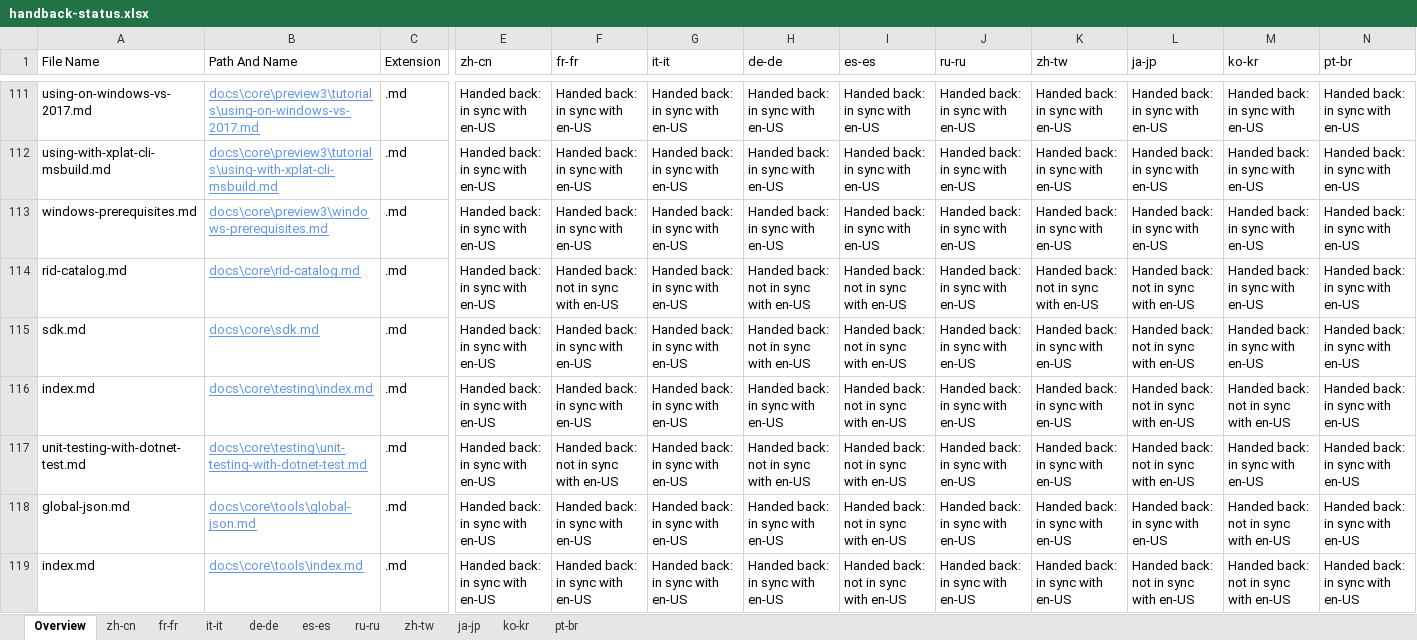
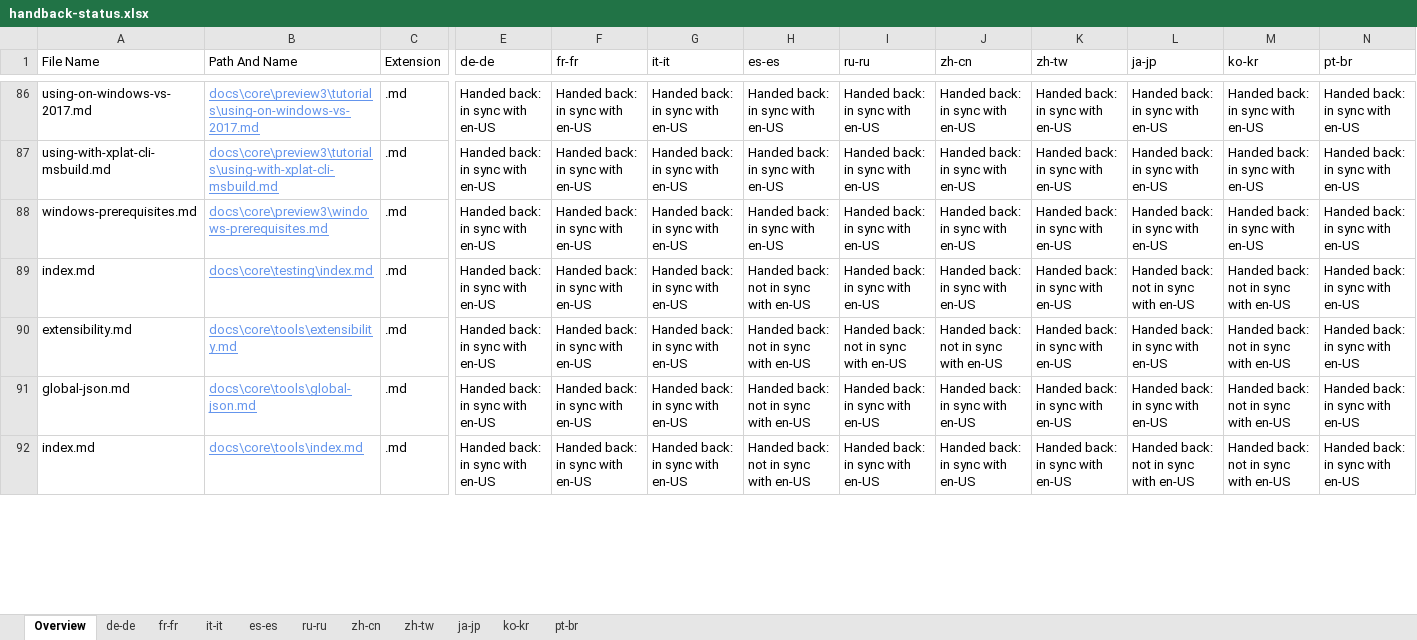
Before and after one commit to openpublishoperation/docs.handback, an Excel workbook: ol-handback/dotnet/docs/master/handback-status.xlsx, sheet Overview, drawn as a sheet; only a part is shown, gaps mark what is left out; values as stored, in another font and other column widths than the file's, no borders; table styles not drawn; removed rows and columns are numbered as before the commit, all else as after; rows hold the shown columns only; the diff covers the shown part only; the diff names each change by its address in the sheet, - before the commit and + after, or states it on an @@ line.

Commit message:
Generate Report for Handback

```diff
--- a/ol-handback/dotnet/docs/master/handback-status.xlsx (sheet Overview)
+++ b/ol-handback/dotnet/docs/master/handback-status.xlsx (sheet Overview)
@@ sheet tab order changed: Overview | de-de | fr-fr | it-it | es-es | ru-ru | zh-cn | zh-tw | ja-jp | ko-kr | pt-br @@
-E1: zh-cn
+E1: de-de
-H1: de-de
+H1: es-es
-I1: es-es
+I1: ru-ru
-J1: ru-ru
+J1: zh-cn
-row 114: rid-catalog.md | docs\core\rid-catalog.md | .md | Handed back: in sync with en-US | Handed back: not in sync with en-US | Handed back: in sync with en-US | Handed back: not in sync with en-US | Handed back: not in sync with en-US | Handed back: in sync with en-US | Handed back: not in sync with en-US | Handed back: not in sync with en-US | Handed back: in sync with en-US | Handed back: in sync with en-US
-row 115: sdk.md | docs\core\sdk.md | .md | Handed back: in sync with en-US | Handed back: in sync with en-US | Handed back: in sync with en-US | Handed back: not in sync with en-US | Handed back: not in sync with en-US | Handed back: in sync with en-US | Handed back: in sync with en-US | Handed back: not in sync with en-US | Handed back: in sync with en-US | Handed back: in sync with en-US
-H89 (es-es): Handed back: in sync with en-US
+H89 (es-es): Handed back: not in sync with en-US
-I89 (ru-ru): Handed back: not in sync with en-US
+I89 (ru-ru): Handed back: in sync with en-US
-A90 (File Name): unit-testing-with-dotnet-test.md
+A90 (File Name): extensibility.md
-B90 (Path And Name): docs\core\testing\unit-testing-with-dotnet-test.md
+B90 (Path And Name): docs\core\tools\extensibility.md
-F90 (fr-fr): Handed back: not in sync with en-US
+F90 (fr-fr): Handed back: in sync with en-US
-J90 (zh-cn): Handed back: in sync with en-US
+J90 (zh-cn): Handed back: not in sync with en-US
-L90 (ja-jp): Handed back: not in sync with en-US
+L90 (ja-jp): Handed back: in sync with en-US
-M90 (ko-kr): Handed back: in sync with en-US
+M90 (ko-kr): Handed back: not in sync with en-US
-H91:H92 (es-es): Handed back: in sync with en-US
+H91:H92 (es-es): Handed back: not in sync with en-US
-I91:I92 (ru-ru): Handed back: not in sync with en-US
+I91:I92 (ru-ru): Handed back: in sync with en-US
```
Also changed, not shown: 52 added rows, 50 removed rows and 195 edited cells elsewhere in this sheet, sheet de-de, ol-handback/dotnet/docs/master/localization-status.xlsx.
